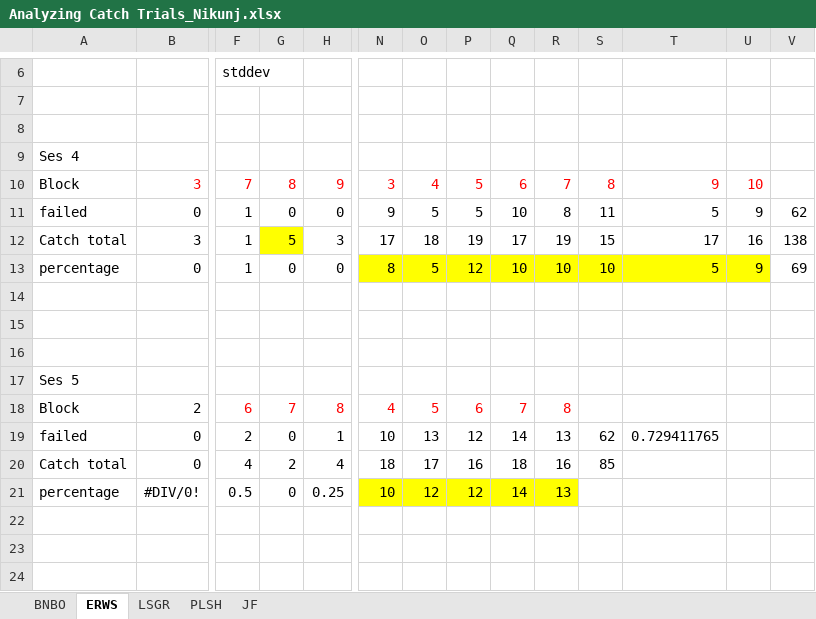
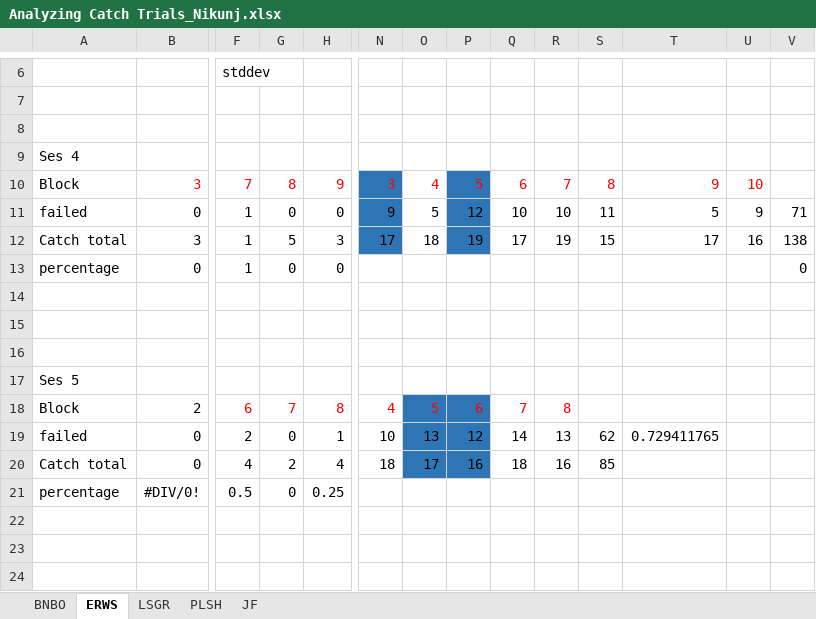
Before and after one commit to nabhagat/R_analysis, an Excel workbook: Analyzing Catch Trials_Nikunj.xlsx, sheet ERWS, drawn as a sheet; only a part is shown, gaps mark what is left out; values as stored, in another font and other column widths than the file's, no borders; the diff names each change by its address in the sheet, - before the commit and + after, or states it on an @@ line.

```diff
--- a/Analyzing Catch Trials_Nikunj.xlsx (sheet ERWS)
+++ b/Analyzing Catch Trials_Nikunj.xlsx (sheet ERWS)
-N10:N12 fill: none
+N10:N12 fill: #2E75B6
-P10:P12 fill: none
+P10:P12 fill: #2E75B6
-P11: 5
+P11: 12
-R11: 8
+R11: 10
-V11: 62
+V11: 71
-G12 fill: #FFFF00
+G12 fill: none
-N13: 8
+N13: (empty)
-N13:U13 fill: #FFFF00
+N13:U13 fill: none
-O13: 5
+O13: (empty)
-P13: 12
+P13: (empty)
-Q13: 10
+Q13: (empty)
-R13: 10
+R13: (empty)
-S13: 10
+S13: (empty)
-T13: 5
+T13: (empty)
-U13: 9
+U13: (empty)
-V13: 69
+V13: 0
-O18:P20 fill: none
+O18:P20 fill: #2E75B6
-N21: 10
+N21: (empty)
-N21:R21 fill: #FFFF00
+N21:R21 fill: none
-O21: 12
+O21: (empty)
-P21: 12
+P21: (empty)
-Q21: 14
+Q21: (empty)
-R21: 13
+R21: (empty)
```
Also changed, not shown: sheet PLSH, sheet LSGR, sheet BNBO, 1 other file.
